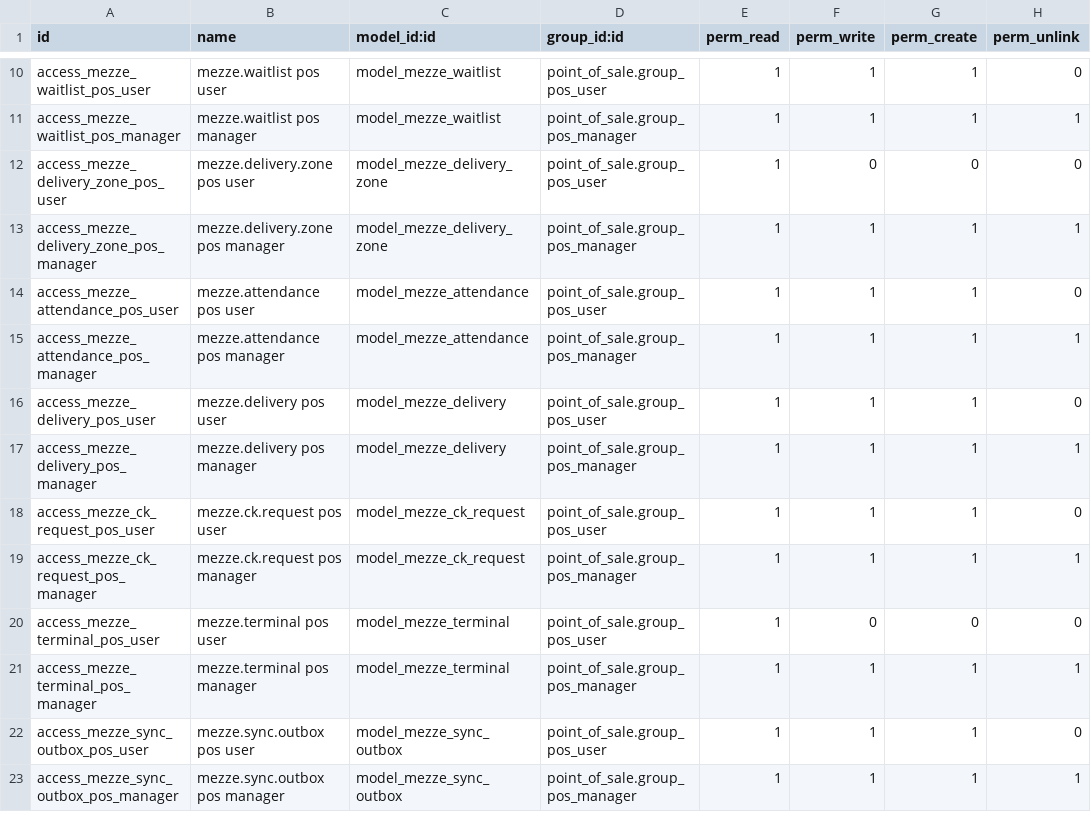
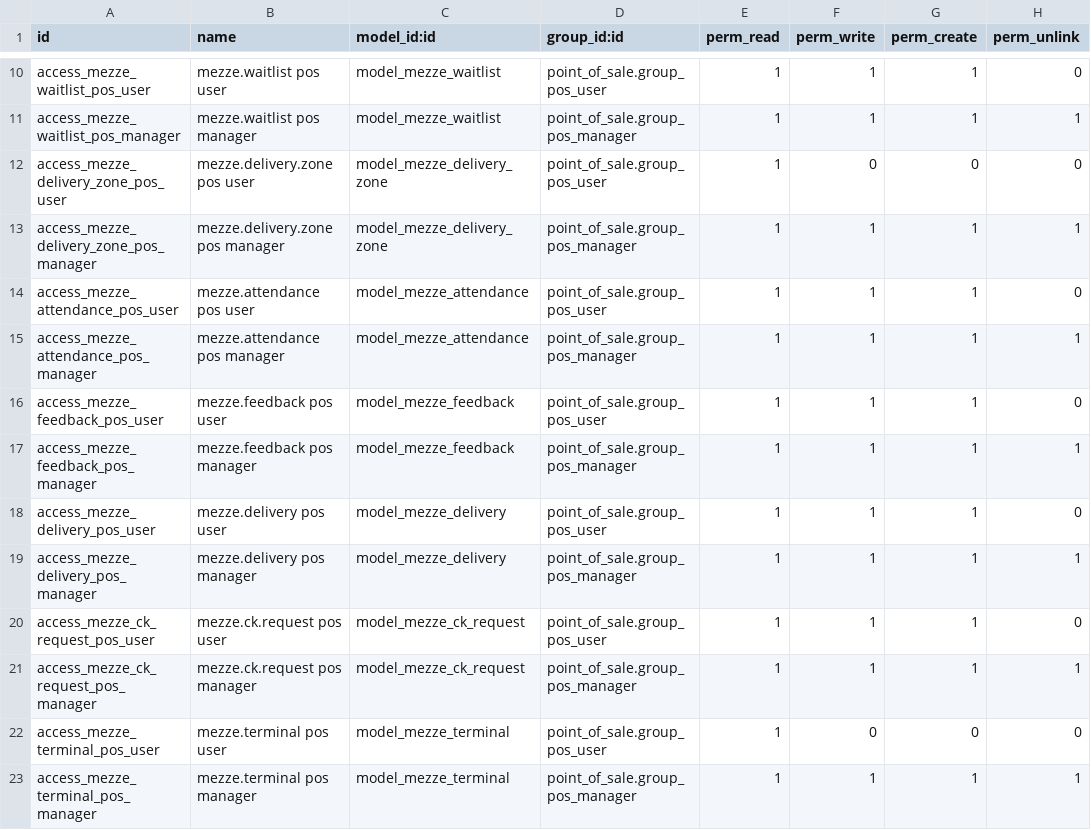
Before and after one commit to MageedGergesA/menes_pos, a CSV file: addons/mezze_bridge/security/ir.model.access.csv, drawn as a sheet; only a part is shown, gaps mark what is left out; the shorter side is filled out with more unchanged rows.

```diff
--- a/addons/mezze_bridge/security/ir.model.access.csv
+++ b/addons/mezze_bridge/security/ir.model.access.csv
@@ -15,2 +15,4 @@ access_mezze_attendance_pos_user,mezze.attendance pos user,model_mezze_attendanc
 access_mezze_attendance_pos_manager,mezze.attendance pos manager,model_mezze_attendance,point_of_sale.group_pos_manager,1,1,1,1
+access_mezze_feedback_pos_user,mezze.feedback pos user,model_mezze_feedback,point_of_sale.group_pos_user,1,1,1,0
+access_mezze_feedback_pos_manager,mezze.feedback pos manager,model_mezze_feedback,point_of_sale.group_pos_manager,1,1,1,1
 access_mezze_delivery_pos_user,mezze.delivery pos user,model_mezze_delivery,point_of_sale.group_pos_user,1,1,1,0
```
Also changed, not shown: 7 other files.
